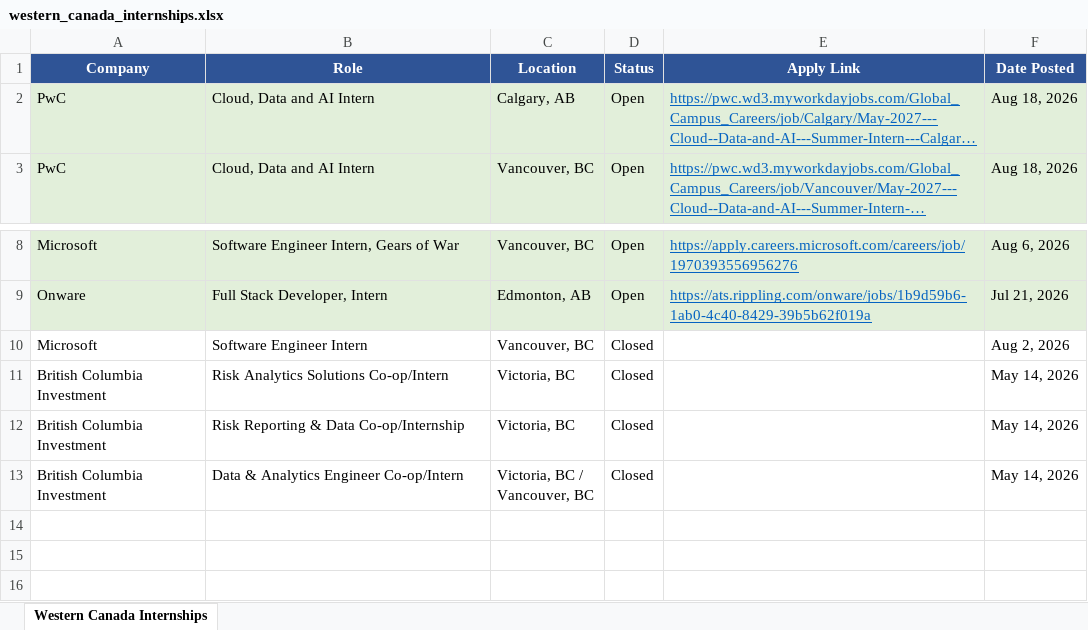
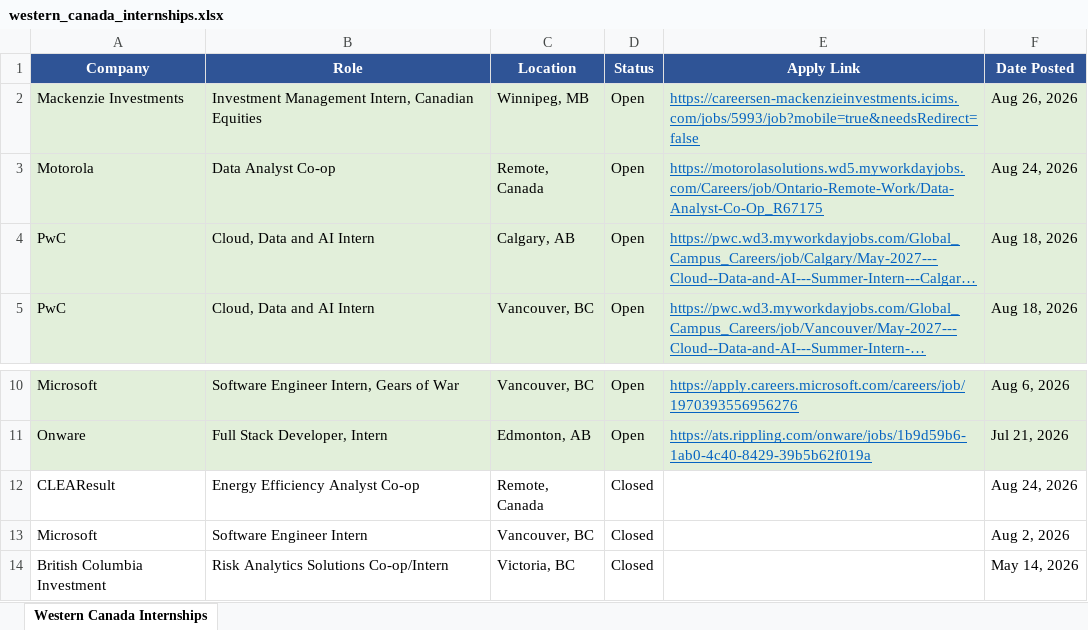
Before and after one commit to matt-fries/westernCanadaInternships, an Excel workbook: western_canada_internships.xlsx, sheet Western Canada Internships, drawn as a sheet; only a part is shown, gaps mark what is left out; the shorter side is filled out with more unchanged rows; long unchanged cells end in …; values as stored, in another font and other column widths than the file's, no borders; the diff names each change by its address in the sheet, - before the commit and + after, or states it on an @@ line.

```diff
--- a/western_canada_internships.xlsx (sheet Western Canada Internships)
+++ b/western_canada_internships.xlsx (sheet Western Canada Internships)
+row 2: Mackenzie Investments | Investment Management Intern, Canadian Equities | Winnipeg, MB | Open | https://careersen-mackenzieinvestments.icims.com/jobs/5993/job?mobile=true&needsRedirect=false | Aug 26, 2026
+row 3: Motorola | Data Analyst Co-op | Remote, Canada | Open | https://motorolasolutions.wd5.myworkdayjobs.com/Careers/job/Ontario-Remote-Work/Data-Analyst-Co-Op_R67175 | Aug 24, 2026
+row 12: CLEAResult | Energy Efficiency Analyst Co-op | Remote, Canada | Closed |  | Aug 24, 2026
```
